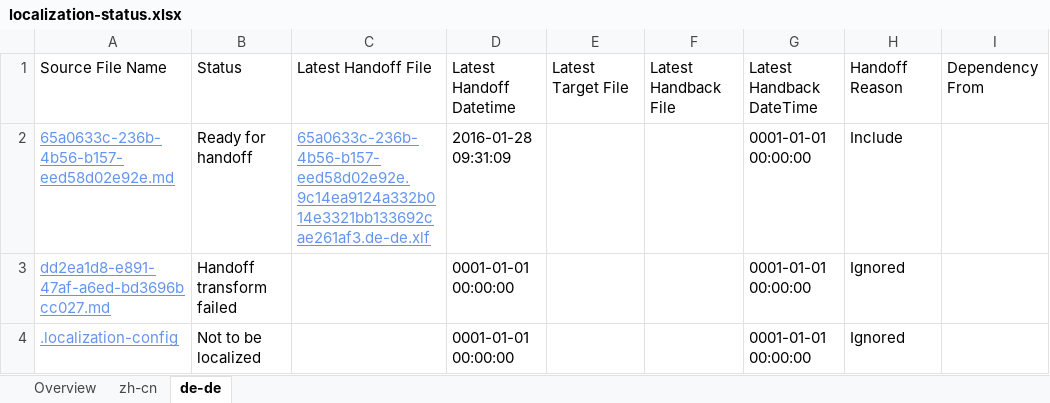
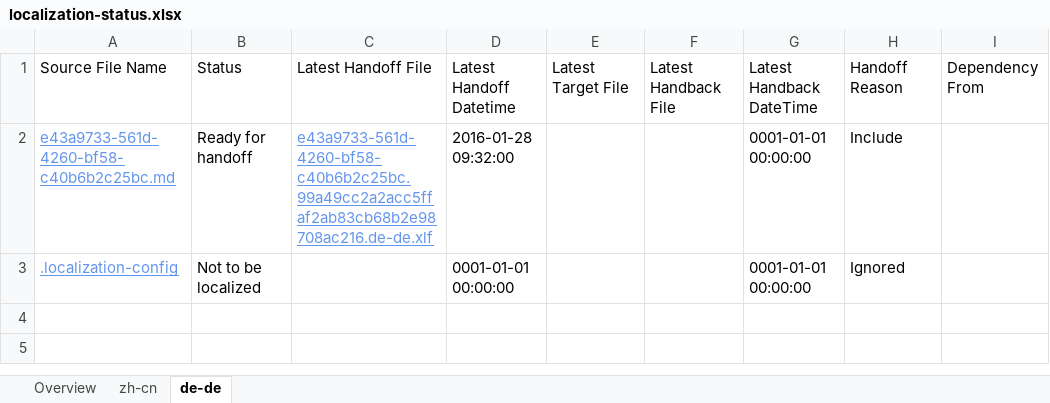
Before and after one commit to OpenLocalizationTestOrg/olhandback, an Excel workbook: ol-handback/OpenLocalizationTest/oltest/xinjiang/localization-status.xlsx, sheet de-de, drawn as a sheet; values as stored, in another font and other column widths than the file's, no borders; table styles not drawn; the diff names each change by its address in the sheet, - before the commit and + after, or states it on an @@ line.

Commit message:
Generate Report for handoff

```diff
--- a/ol-handback/OpenLocalizationTest/oltest/xinjiang/localization-status.xlsx (sheet de-de)
+++ b/ol-handback/OpenLocalizationTest/oltest/xinjiang/localization-status.xlsx (sheet de-de)
-A2: 65a0633c-236b-4b56-b157-eed58d02e92e.md
+A2: e43a9733-561d-4260-bf58-c40b6b2c25bc.md
-C2: 65a0633c-236b-4b56-b157-eed58d02e92e.9c14ea9124a332b014e3321bb133692cae261af3.de-de.xlf
+C2: e43a9733-561d-4260-bf58-c40b6b2c25bc.99a49cc2a2acc5ffaf2ab83cb68b2e98708ac216.de-de.xlf
-D2: 2016-01-28 09:31:09
+D2: 2016-01-28 09:32:00
-row 3: dd2ea1d8-e891-47af-a6ed-bd3696bcc027.md | Handoff transform failed |  | 0001-01-01 00:00:00 |  |  | 0001-01-01 00:00:00 | Ignored
```
Also changed, not shown: sheet zh-cn, sheet Overview.
